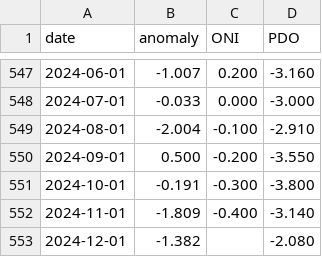
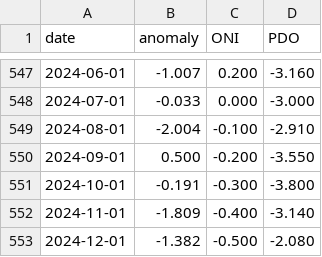
Before and after one commit to casadoj/SotCin2024, a CSV file: results/runoff/runoff_interannual_variability.csv, drawn as a sheet; only a part is shown, gaps mark what is left out.

Commit message:
Update runoff results

```diff
--- a/results/runoff/runoff_interannual_variability.csv
+++ b/results/runoff/runoff_interannual_variability.csv
@@ -552,2 +552,2 @@ date,anomaly,ONI,PDO
 2024-11-01,-1.809,-0.400,-3.140
-2024-12-01,-1.382,,-2.080
+2024-12-01,-1.382,-0.500,-2.080
```
Also changed, not shown: 3 other files.
